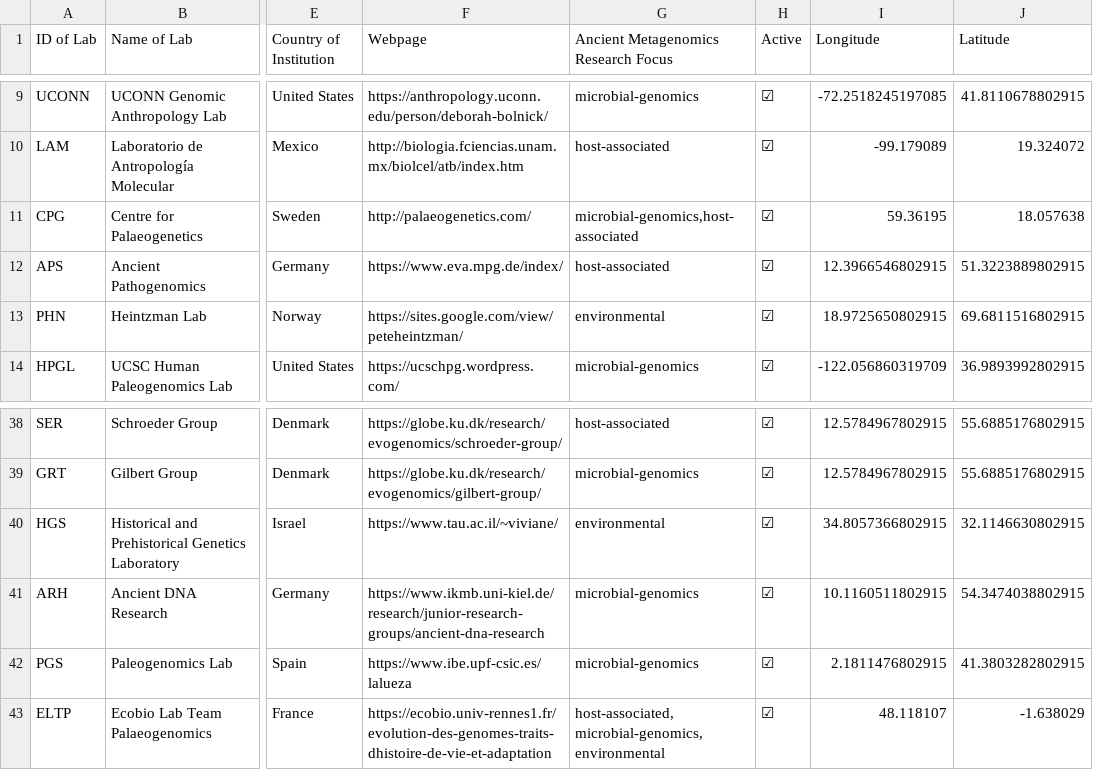
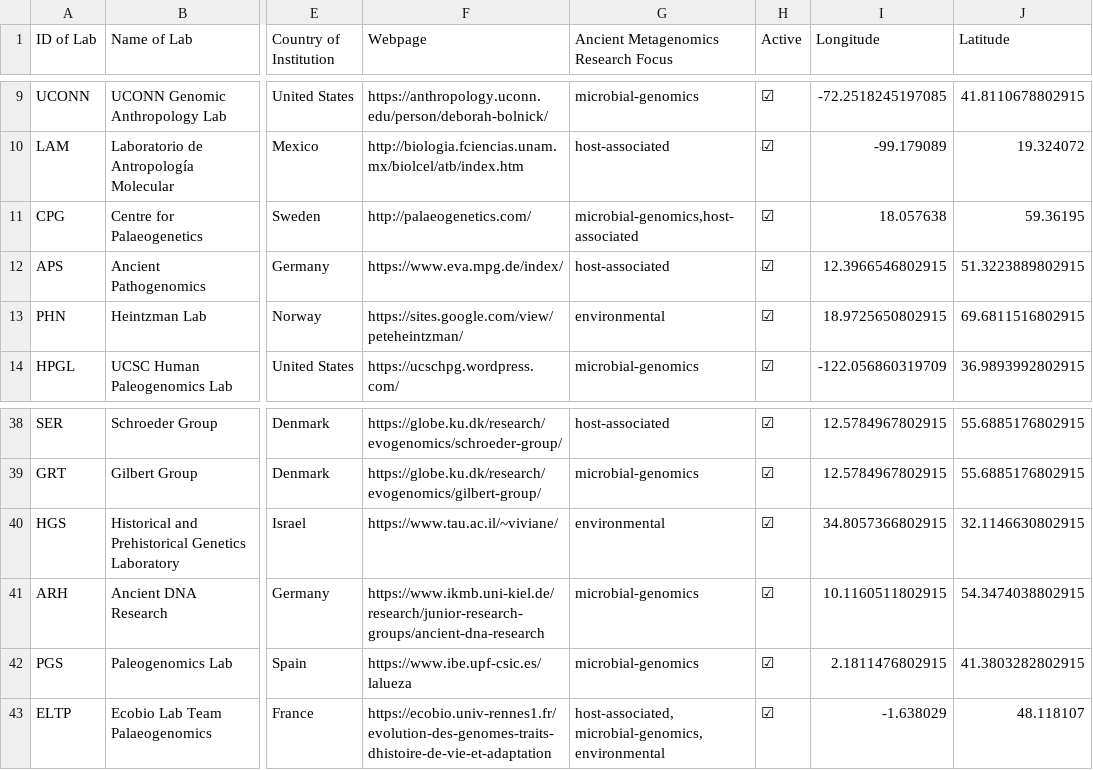
Before and after one commit to SPAAM-community/ancient-metagenomics-labs, a CSV file: data/ancient-metagenomics-labs.csv, drawn as a sheet; only a part is shown, gaps mark what is left out; the diff names each change by its address in the sheet, - before the commit and + after, or states it on an @@ line.

```diff
--- a/data/ancient-metagenomics-labs.csv
+++ b/data/ancient-metagenomics-labs.csv
-I11 (Longitude): 59.36195
+I11 (Longitude): 18.057638
-J11 (Latitude): 18.057638
+J11 (Latitude): 59.36195
-I43 (Longitude): 48.118107
+I43 (Longitude): -1.638029
-J43 (Latitude): -1.638029
+J43 (Latitude): 48.118107
```
Also changed, not shown: 2 other files.
